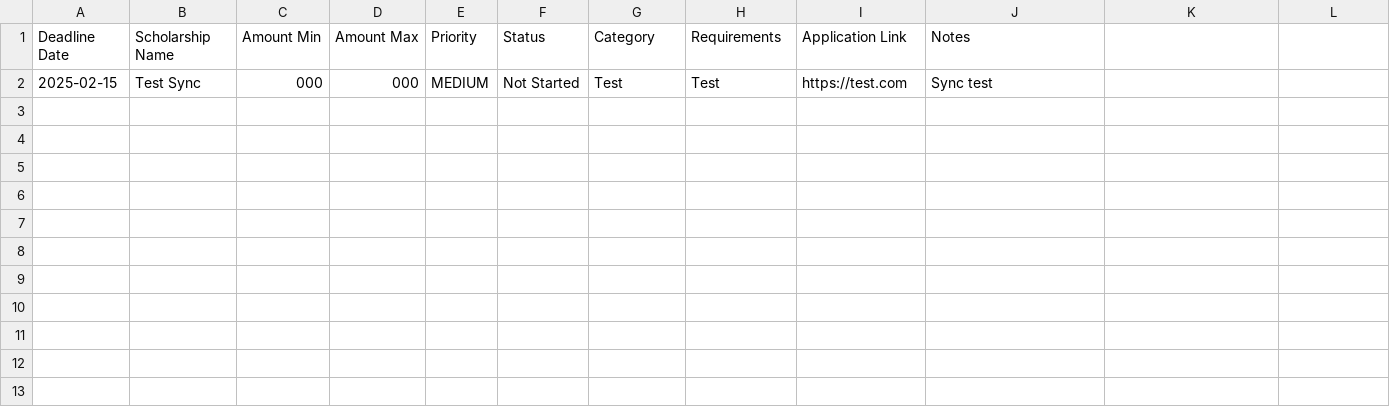
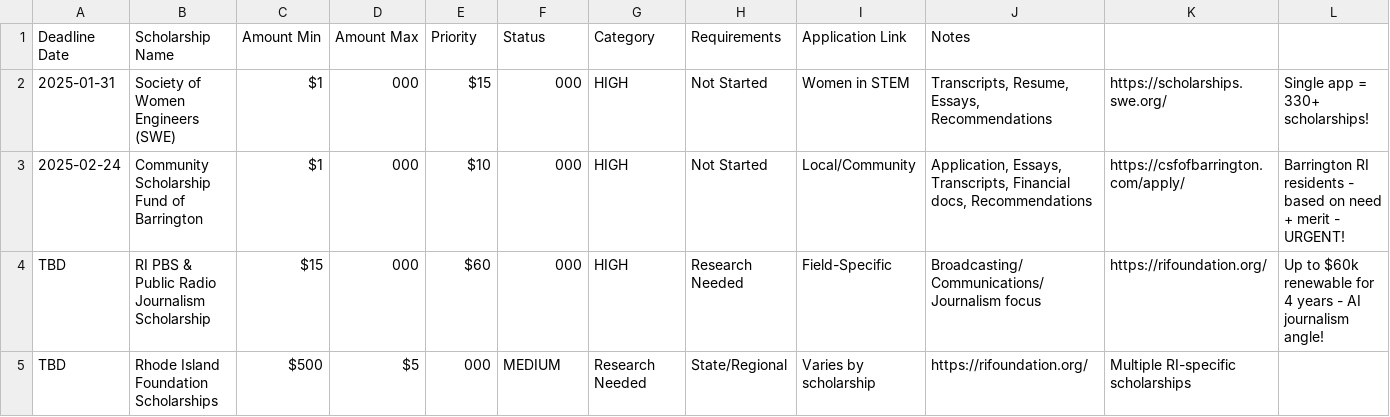
Before and after one commit to ymarquezla/UniversityAdvisor, a CSV file: agents/financial-aid-advisor-agent/scholarship-deadline-calendar.csv, drawn as a sheet.

Commit message:
Manual sync from web app

```diff
--- a/agents/financial-aid-advisor-agent/scholarship-deadline-calendar.csv
+++ b/agents/financial-aid-advisor-agent/scholarship-deadline-calendar.csv
@@ -1,2 +1,5 @@
 Deadline Date,Scholarship Name,Amount Min,Amount Max,Priority,Status,Category,Requirements,Application Link,Notes
-2025-02-15,"Test Sync",000,000,MEDIUM,Not Started,"Test","Test","https://test.com","Sync test"
+2025-01-31,"Society of Women Engineers (SWE)",$1,000,$15,000,HIGH,Not Started,"Women in STEM","Transcripts, Resume, Essays, Recommendations","https://scholarships.swe.org/","Single app = 330+ scholarships!"
+2025-02-24,"Community Scholarship Fund of Barrington",$1,000,$10,000,HIGH,Not Started,"Local/Community","Application, Essays, Transcripts, Financial docs, Recommendations","https://csfofbarrington.com/apply/","Barrington RI residents - based on need + merit - URGENT!"
+TBD,"RI PBS & Public Radio Journalism Scholarship",$15,000,$60,000,HIGH,Research Needed,"Field-Specific","Broadcasting/Communications/Journalism focus","https://rifoundation.org/","Up to $60k renewable for 4 years - AI journalism angle!"
+TBD,"Rhode Island Foundation Scholarships",$500,$5,000,MEDIUM,Research Needed,"State/Regional","Varies by scholarship","https://rifoundation.org/","Multiple RI-specific scholarships"
```
